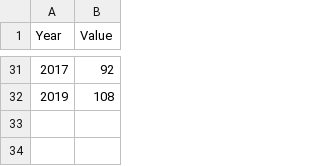
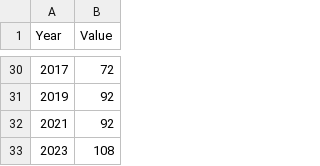
Before and after one commit to kornieP/goldMedal, a CSV file: goldMedal.csv, drawn as a sheet; only a part is shown, gaps mark what is left out; the diff covers the shown part only.

Commit message:
fix year

```diff
--- a/goldMedal.csv
+++ b/goldMedal.csv
@@ -31,2 +30,4 @@ Year,Value
-2017,92
-2019,108
+2017,72
+2019,92
+2021,92
+2023,108
```
Also changed, not shown: 1 removed row and 26 edited cells elsewhere in this file.
